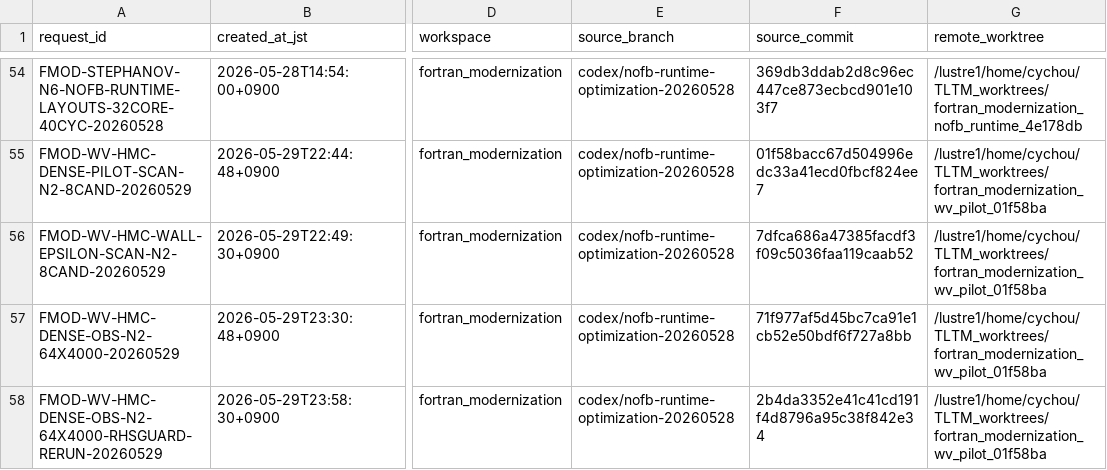
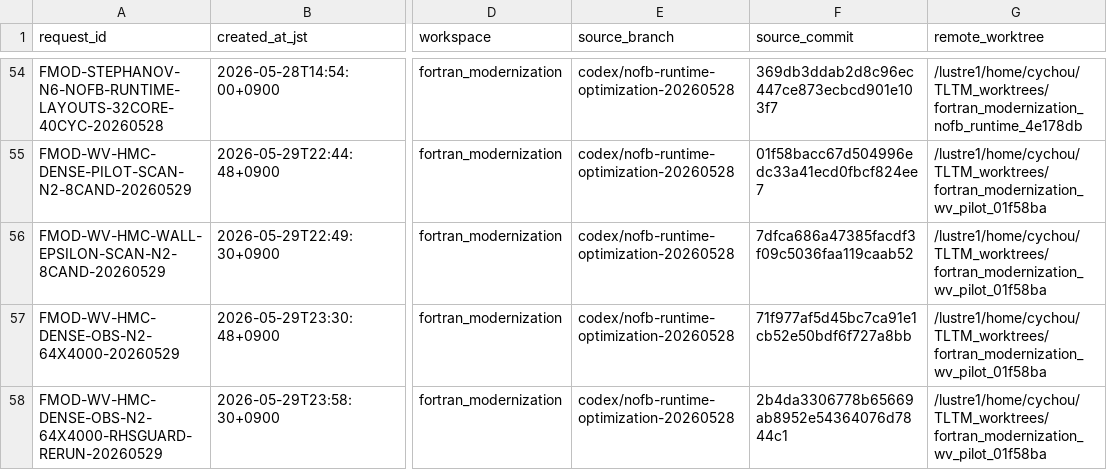
Before and after one commit to C-Y-Chou/generalized-thimble-hmc, a TSV file: codex/workspaces/fortran_modernization/state/CLUSTER02_SCHEDULER_REQUESTS.tsv, drawn as a sheet; only a part is shown, gaps mark what is left out; the diff names each change by its address in the sheet, - before the commit and + after, or states it on an @@ line.

Commit message:
Fix WV-HMC dense rerun request commit hash

```diff
--- a/codex/workspaces/fortran_modernization/state/CLUSTER02_SCHEDULER_REQUESTS.tsv
+++ b/codex/workspaces/fortran_modernization/state/CLUSTER02_SCHEDULER_REQUESTS.tsv
-F58 (source_commit): 2b4da3352e41c41cd191f4d8796a95c38f842e34
+F58 (source_commit): 2b4da3306778b65669ab8952e54364076d7844c1
```
